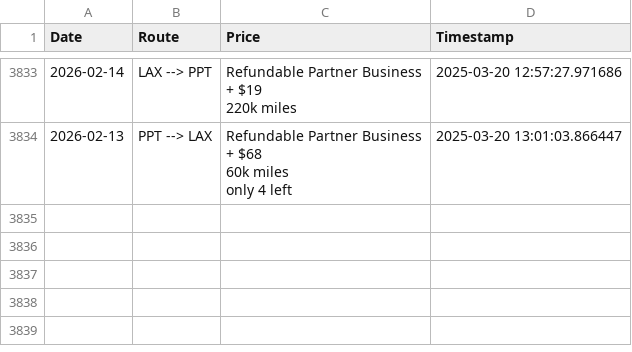
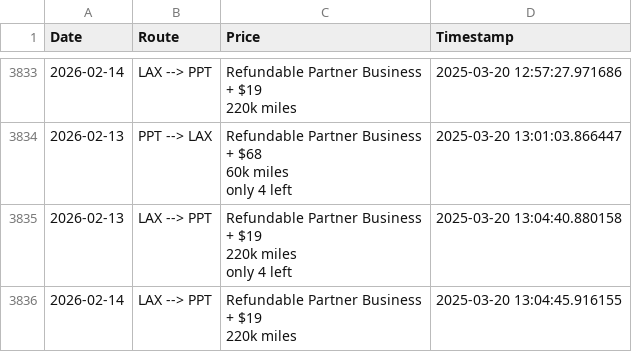
Before and after one commit to quinnstiegman/Waldorf-maldives-reward-search, a CSV file: scrape_results.csv, drawn as a sheet; only a part is shown, gaps mark what is left out; ↵ is a line break in a cell; the diff names each change by its address in the sheet, - before the commit and + after, or states it on an @@ line.

```diff
--- a/scrape_results.csv
+++ b/scrape_results.csv
+row 3835: 2026-02-13 | LAX --> PPT | Refundable Partner Business ↵ + $19 ↵ 220k miles ↵ only 4 left | 2025-03-20 13:04:40.880158
+row 3836: 2026-02-14 | LAX --> PPT | Refundable Partner Business ↵ + $19 ↵ 220k miles | 2025-03-20 13:04:45.916155
```
